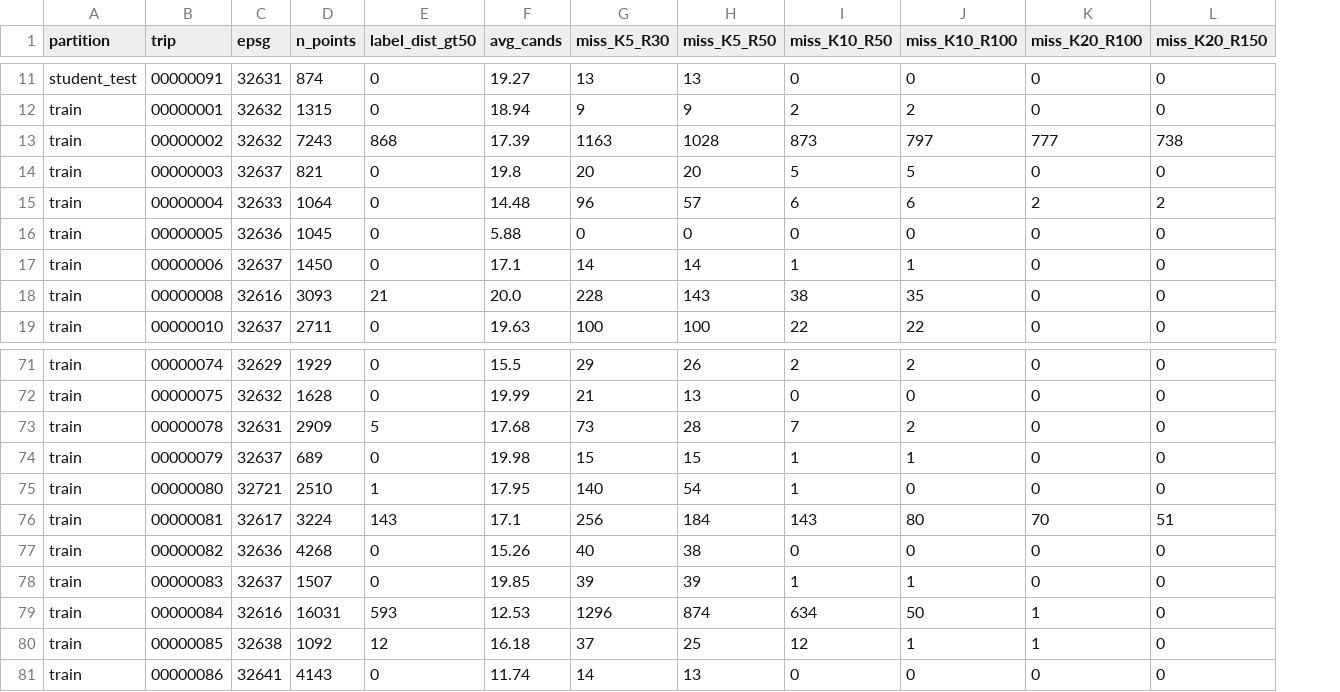
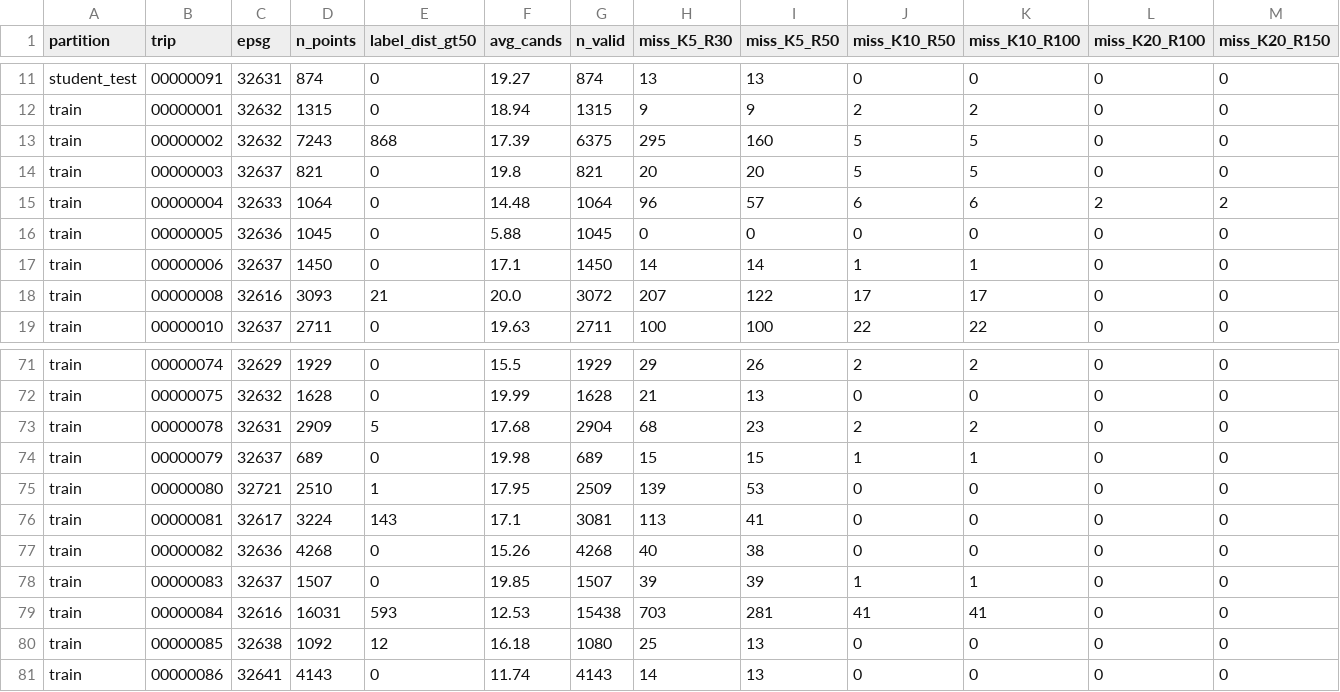
Before and after one commit to Shriya7K/pathsnap, a CSV file: results/candidate_summary.csv, drawn as a sheet; only a part is shown, gaps mark what is left out; addresses are those after the commit; the diff covers the shown part only; the diff names each change by its address in the sheet, - before the commit and + after, or states it on an @@ line.

Commit message:
Flag unreliable labels, report miss rate on valid labels

```diff
--- a/results/candidate_summary.csv
+++ b/results/candidate_summary.csv
+column G (n_valid), rows 11-19: 874 | 1315 | 6375 | 821 | 1064 | 1045 | 1450 | 3072 | 2711; rows 71-81: 1929 | 1628 | 2904 | 689 | 2509 | 3081 | 4268 | 1507 | 15438 | 1080 | 4143
-H13 (miss_K5_R30): 1163
+H13 (miss_K5_R30): 295
-I13 (miss_K5_R50): 1028
+I13 (miss_K5_R50): 160
-J13 (miss_K10_R50): 873
+J13 (miss_K10_R50): 5
-K13 (miss_K10_R100): 797
+K13 (miss_K10_R100): 5
-L13 (miss_K20_R100): 777
+L13 (miss_K20_R100): 0
-M13 (miss_K20_R150): 738
+M13 (miss_K20_R150): 0
-H18 (miss_K5_R30): 228
+H18 (miss_K5_R30): 207
-I18 (miss_K5_R50): 143
+I18 (miss_K5_R50): 122
-J18 (miss_K10_R50): 38
+J18 (miss_K10_R50): 17
-K18 (miss_K10_R100): 35
+K18 (miss_K10_R100): 17
-H73 (miss_K5_R30): 73
+H73 (miss_K5_R30): 68
-I73 (miss_K5_R50): 28
+I73 (miss_K5_R50): 23
-J73 (miss_K10_R50): 7
+J73 (miss_K10_R50): 2
-H75 (miss_K5_R30): 140
+H75 (miss_K5_R30): 139
-I75 (miss_K5_R50): 54
+I75 (miss_K5_R50): 53
-J75 (miss_K10_R50): 1
+J75 (miss_K10_R50): 0
-H76 (miss_K5_R30): 256
+H76 (miss_K5_R30): 113
-I76 (miss_K5_R50): 184
+I76 (miss_K5_R50): 41
-J76 (miss_K10_R50): 143
+J76 (miss_K10_R50): 0
-K76 (miss_K10_R100): 80
+K76 (miss_K10_R100): 0
-L76 (miss_K20_R100): 70
+L76 (miss_K20_R100): 0
-M76 (miss_K20_R150): 51
+M76 (miss_K20_R150): 0
-H79 (miss_K5_R30): 1296
+H79 (miss_K5_R30): 703
-I79 (miss_K5_R50): 874
+I79 (miss_K5_R50): 281
-J79 (miss_K10_R50): 634
+J79 (miss_K10_R50): 41
-K79 (miss_K10_R100): 50
+K79 (miss_K10_R100): 41
-L79:L80 (miss_K20_R100): 1
+L79:L80 (miss_K20_R100): 0
-H80 (miss_K5_R30): 37
+H80 (miss_K5_R30): 25
-I80 (miss_K5_R50): 25
+I80 (miss_K5_R50): 13
-J80 (miss_K10_R50): 12
+J80 (miss_K10_R50): 0
-K80 (miss_K10_R100): 1
+K80 (miss_K10_R100): 0
```
Also changed, not shown: 87 edited cells elsewhere in this file, 3 other files.
